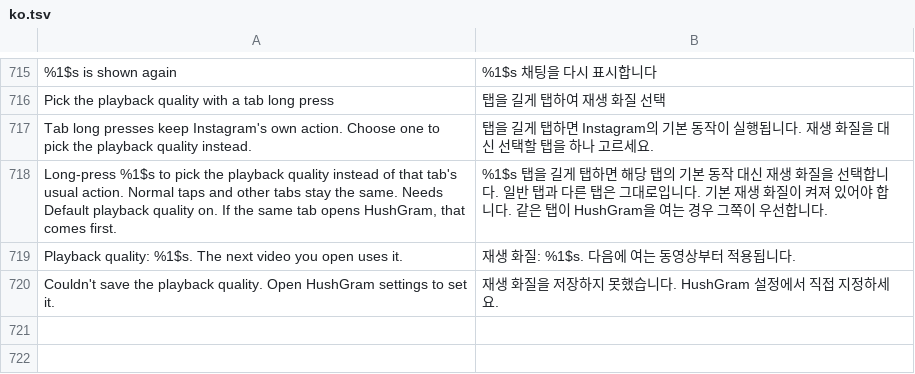
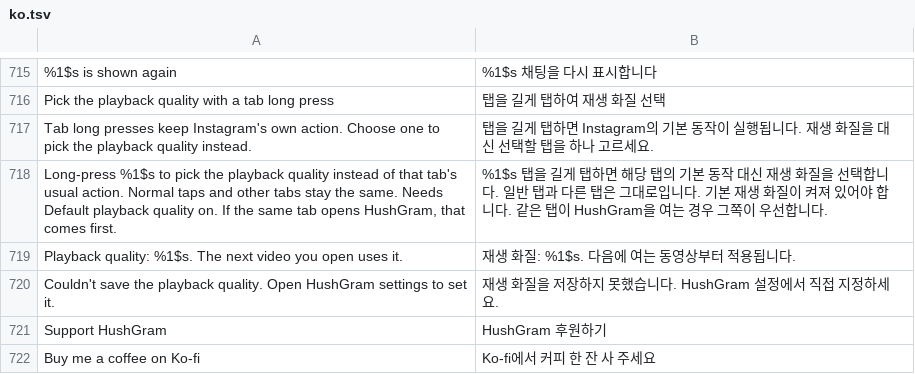
Before and after one commit to SysAdminDoc/HushGram, a TSV file: extensions/shared/library/src/main/l10n/ko.tsv, drawn as a sheet; only a part is shown, gaps mark what is left out.

Commit message:
feat(settings): add a Support HushGram row to the settings home
The Ko-fi link only lived in the README. The row sits last on the home page, opens the page as ACTION_VIEW with CATEGORY_BROWSABLE in a new task, and shows the no-browser tip instead of crashing. It lives outside every category, so no category page or saved setting changes.

```diff
--- a/extensions/shared/library/src/main/l10n/ko.tsv
+++ b/extensions/shared/library/src/main/l10n/ko.tsv
@@ -720 +720,3 @@ Playback quality: %1$s. The next video you open uses it.	재생 화질: %1$s.
 Couldn't save the playback quality. Open HushGram settings to set it.	재생 화질을 저장하지 못했습니다. HushGram 설정에서 직접 지정하세요.
+Support HushGram	HushGram 후원하기
+Buy me a coffee on Ko-fi	Ko-fi에서 커피 한 잔 사 주세요
```
Also changed, not shown: extensions/shared/library/src/main/l10n/de.tsv, extensions/shared/library/src/main/l10n/es.tsv, 7 other files.
